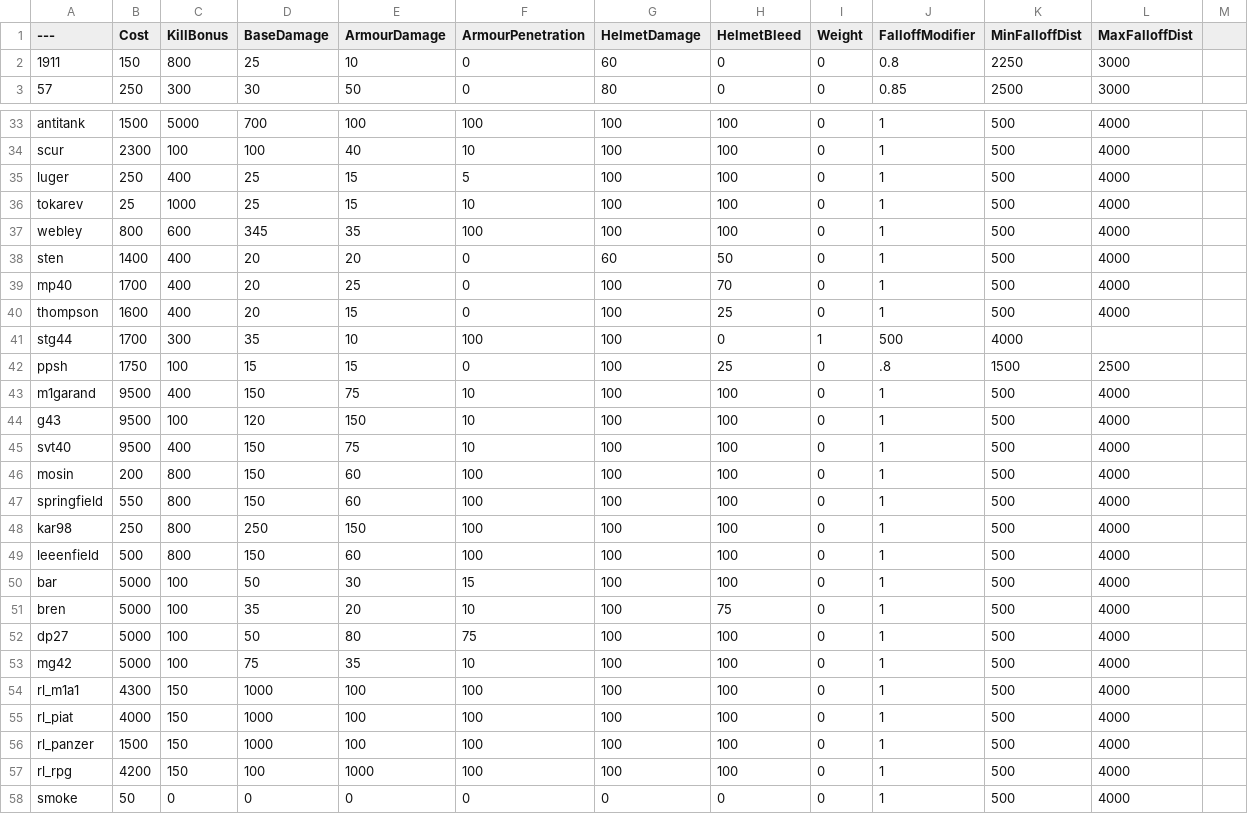
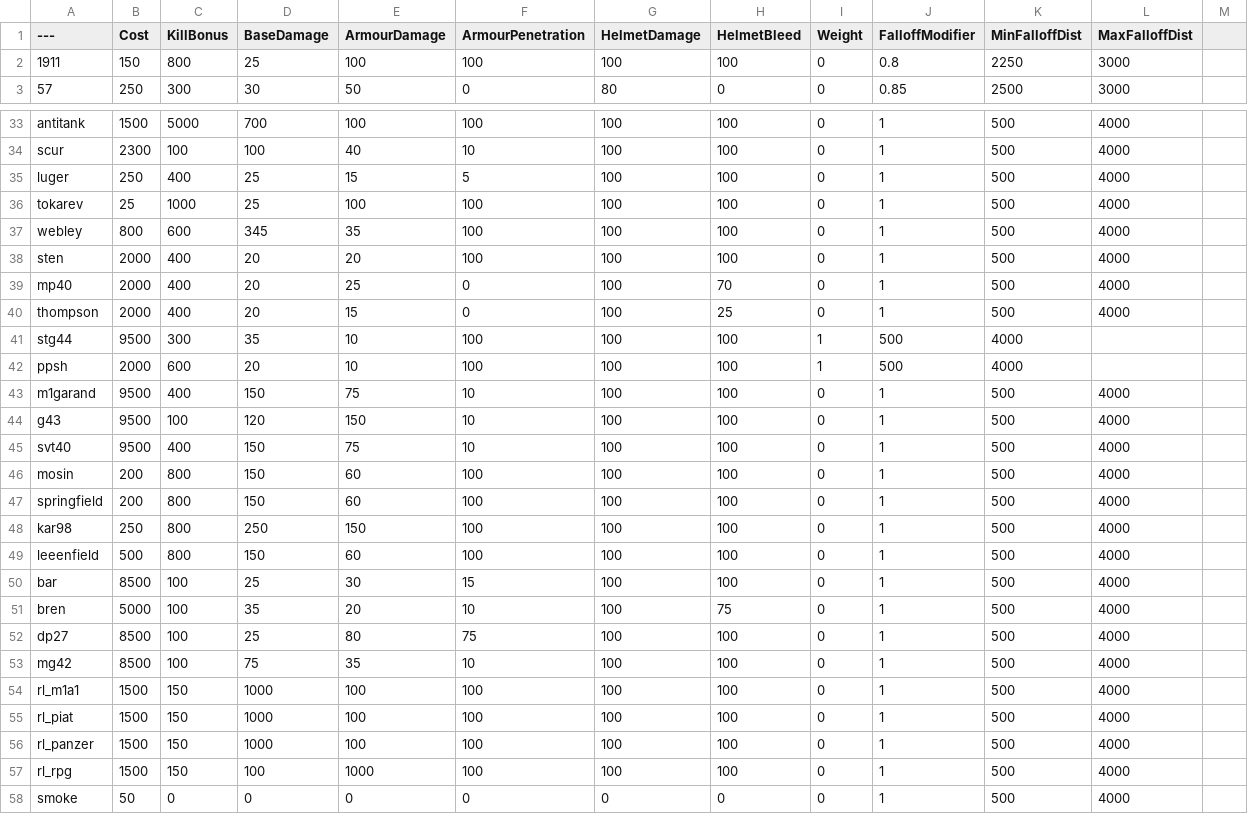
Before and after one commit to nabikababi/BalancingTable, a CSV file: BalancingTable.csv, drawn as a sheet; only a part is shown, gaps mark what is left out.

Commit message:
Update BalancingTable.csv

```diff
--- a/BalancingTable.csv
+++ b/BalancingTable.csv
@@ -1,3 +1,3 @@
 ---,Cost,KillBonus,BaseDamage,ArmourDamage,ArmourPenetration,HelmetDamage,HelmetBleed,Weight,FalloffModifier,MinFalloffDist,MaxFalloffDist
-1911,150,800,25,10,0,60,0,0,0.8,2250,3000
+1911,150,800,25,100,100,100,100,0,0.8,2250,3000
 57,250,300,30,50,0,80,0,0,0.85,2500,3000
@@ -35,9 +35,9 @@ scur,2300,100,100,40,10,100,100,0,1,500,4000
 luger,250,400,25,15,5,100,100,0,1,500,4000
-tokarev,25,1000,25,15,10,100,100,0,1,500,4000
+tokarev,25,1000,25,100,100,100,100,0,1,500,4000
 webley,800,600,345,35,100,100,100,0,1,500,4000
-sten,1400,400,20,20,0,60,50,0,1,500,4000
-mp40,1700,400,20,25,0,100,70,0,1,500,4000
-thompson,1600,400,20,15,0,100,25,0,1,500,4000
-stg44,1700,300,35,10,100,100,0,1,500,4000
-ppsh,1750,100,15,15,0,100,25,0,.8,1500,2500
+sten,2000,400,20,20,100,100,100,0,1,500,4000
+mp40,2000,400,20,25,0,100,70,0,1,500,4000
+thompson,2000,400,20,15,0,100,25,0,1,500,4000
+stg44,9500,300,35,10,100,100,100,1,500,4000
+ppsh,2000,600,20,10,100,100,100,1,500,4000
 m1garand,9500,400,150,75,10,100,100,0,1,500,4000
@@ -46,13 +46,13 @@ svt40,9500,400,150,75,10,100,100,0,1,500,4000
 mosin,200,800,150,60,100,100,100,0,1,500,4000
-springfield,550,800,150,60,100,100,100,0,1,500,4000
+springfield,200,800,150,60,100,100,100,0,1,500,4000
 kar98,250,800,250,150,100,100,100,0,1,500,4000
 leeenfield,500,800,150,60,100,100,100,0,1,500,4000
-bar,5000,100,50,30,15,100,100,0,1,500,4000
+bar,8500,100,25,30,15,100,100,0,1,500,4000
 bren,5000,100,35,20,10,100,75,0,1,500,4000
-dp27,5000,100,50,80,75,100,100,0,1,500,4000
-mg42,5000,100,75,35,10,100,100,0,1,500,4000
-rl_m1a1,4300,150,1000,100,100,100,100,0,1,500,4000
-rl_piat,4000,150,1000,100,100,100,100,0,1,500,4000
+dp27,8500,100,25,80,75,100,100,0,1,500,4000
+mg42,8500,100,75,35,10,100,100,0,1,500,4000
+rl_m1a1,1500,150,1000,100,100,100,100,0,1,500,4000
+rl_piat,1500,150,1000,100,100,100,100,0,1,500,4000
 rl_panzer,1500,150,1000,100,100,100,100,0,1,500,4000
-rl_rpg,4200,150,100,1000,100,100,100,0,1,500,4000
+rl_rpg,1500,150,100,1000,100,100,100,0,1,500,4000
 smoke,50,0,0,0,0,0,0,0,1,500,4000
```
